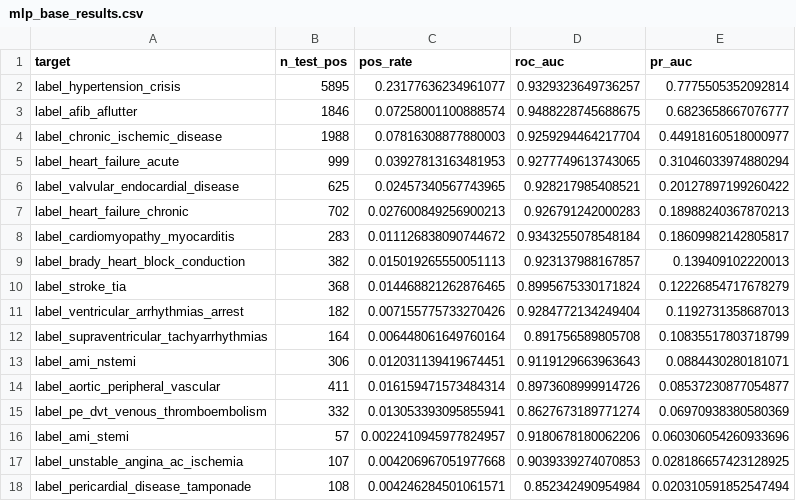
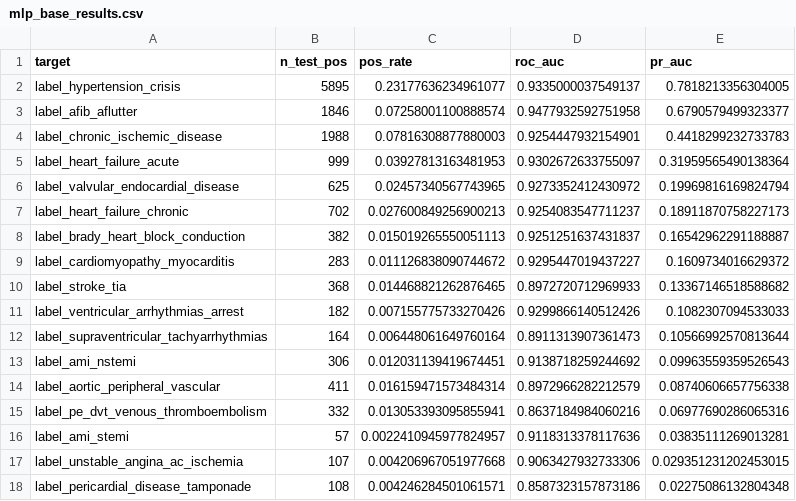
Before and after one commit to brandonng2/CardioTwin, a CSV file: model_results/mlp_baseline/mlp_base_results.csv, drawn as a sheet.

Commit message:
Adding new model results and editing run.py

```diff
--- a/model_results/mlp_baseline/mlp_base_results.csv
+++ b/model_results/mlp_baseline/mlp_base_results.csv
@@ -1,18 +1,18 @@
 target,n_test_pos,pos_rate,roc_auc,pr_auc
-label_hypertension_crisis,5895,0.23177636234961077,0.9329323649736257,0.7775505352092814
-label_afib_aflutter,1846,0.07258001100888574,0.9488228745688675,0.6823658667076777
-label_chronic_ischemic_disease,1988,0.07816308877880003,0.9259294464217704,0.44918160518000977
-label_heart_failure_acute,999,0.03927813163481953,0.9277749613743065,0.31046033974880294
-label_valvular_endocardial_disease,625,0.02457340567743965,0.928217985408521,0.20127897199260422
-label_heart_failure_chronic,702,0.027600849256900213,0.926791242000283,0.18988240367870213
-label_cardiomyopathy_myocarditis,283,0.011126838090744672,0.9343255078548184,0.18609982142805817
-label_brady_heart_block_conduction,382,0.015019265550051113,0.923137988167857,0.139409102220013
-label_stroke_tia,368,0.014468821262876465,0.8995675330171824,0.12226854717678279
-label_ventricular_arrhythmias_arrest,182,0.007155775733270426,0.9284772134249404,0.1192731358687013
-label_supraventricular_tachyarrhythmias,164,0.006448061649760164,0.891756589805708,0.10835517803718799
-label_ami_nstemi,306,0.012031139419674451,0.9119129663963643,0.0884430280181071
-label_aortic_peripheral_vascular,411,0.016159471573484314,0.8973608999914726,0.08537230877054877
-label_pe_dvt_venous_thromboembolism,332,0.013053393095855941,0.8627673189771274,0.06970938380580369
-label_ami_stemi,57,0.0022410945977824957,0.9180678180062206,0.060306054260933696
-label_unstable_angina_ac_ischemia,107,0.004206967051977668,0.9039339274070853,0.028186657423128925
-label_pericardial_disease_tamponade,108,0.004246284501061571,0.852342490954984,0.020310591852547494
+label_hypertension_crisis,5895,0.23177636234961077,0.9335000037549137,0.7818213356304005
+label_afib_aflutter,1846,0.07258001100888574,0.9477932592751958,0.6790579499323377
+label_chronic_ischemic_disease,1988,0.07816308877880003,0.9254447932154901,0.4418299232733783
+label_heart_failure_acute,999,0.03927813163481953,0.9302672633755097,0.31959565490138364
+label_valvular_endocardial_disease,625,0.02457340567743965,0.9273352412430972,0.19969816169824794
+label_heart_failure_chronic,702,0.027600849256900213,0.9254083547711237,0.18911870758227173
+label_brady_heart_block_conduction,382,0.015019265550051113,0.9251251637431837,0.16542962291188887
+label_cardiomyopathy_myocarditis,283,0.011126838090744672,0.9295447019437227,0.1609734016629372
+label_stroke_tia,368,0.014468821262876465,0.8972720712969933,0.13367146518588682
+label_ventricular_arrhythmias_arrest,182,0.007155775733270426,0.9299866140512426,0.1082307094533033
+label_supraventricular_tachyarrhythmias,164,0.006448061649760164,0.8911313907361473,0.10566992570813644
+label_ami_nstemi,306,0.012031139419674451,0.9138718259244692,0.09963559359526543
+label_aortic_peripheral_vascular,411,0.016159471573484314,0.8972966282212579,0.08740606657756338
+label_pe_dvt_venous_thromboembolism,332,0.013053393095855941,0.8637184984060216,0.06977690286065316
+label_ami_stemi,57,0.0022410945977824957,0.9118313378117636,0.03835111269013281
+label_unstable_angina_ac_ischemia,107,0.004206967051977668,0.9063427932733306,0.029351231202453015
+label_pericardial_disease_tamponade,108,0.004246284501061571,0.8587323157873186,0.02275086132804348
```
Also changed, not shown: model_results/mlp_smote/mlp_smote_results.csv, model_results/mlp_weighted/mlp_weighted_results.csv, 17 other files.
